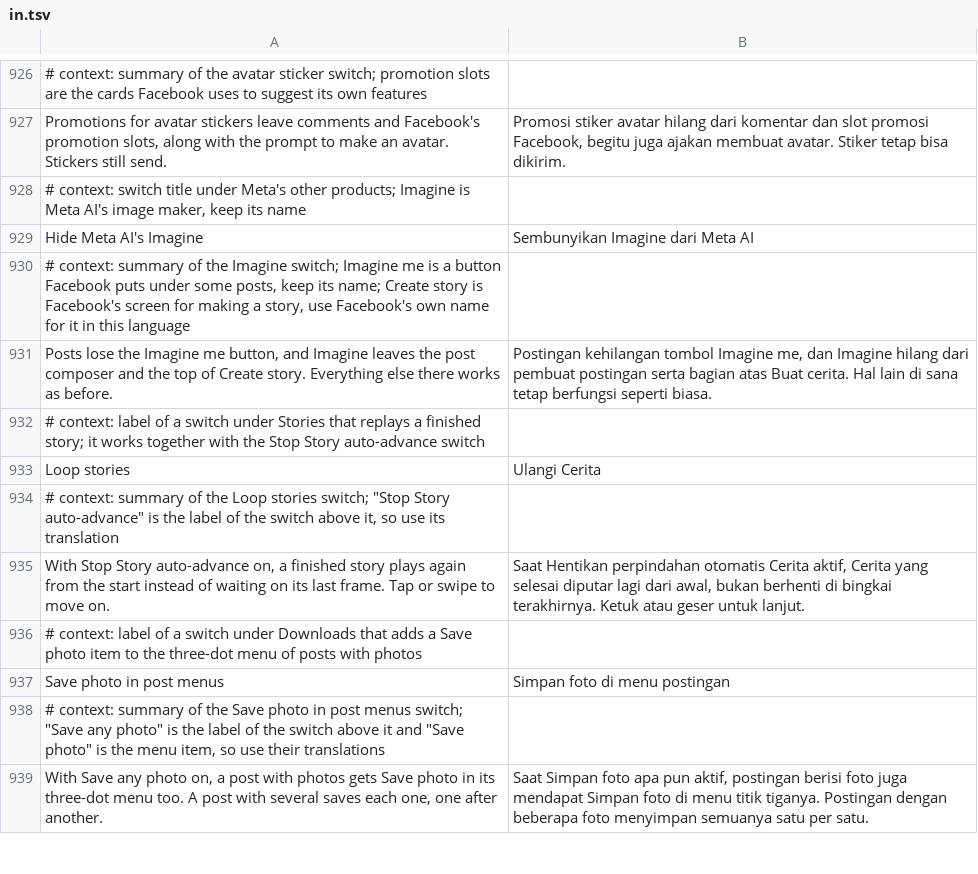
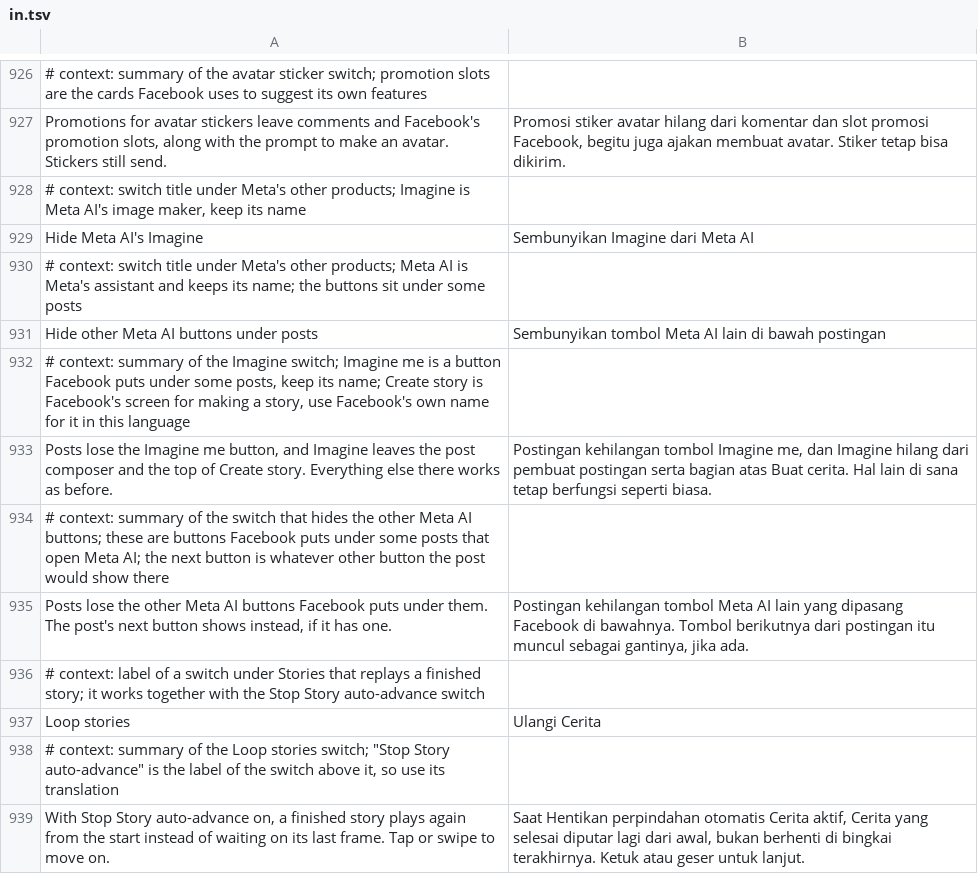
Before and after one commit to SA-SUJON/HushFacebook, a TSV file: extensions/shared/library/src/main/l10n/in.tsv, drawn as a sheet; only a part is shown, gaps mark what is left out; the shorter side is filled out with more unchanged rows.

```diff
--- a/extensions/shared/library/src/main/l10n/in.tsv
+++ b/extensions/shared/library/src/main/l10n/in.tsv
@@ -929,4 +929,8 @@ Promotions for avatar stickers leave comments and Facebook's promotion slots, al
 Hide Meta AI's Imagine	Sembunyikan Imagine dari Meta AI
+# context: switch title under Meta's other products; Meta AI is Meta's assistant and keeps its name; the buttons sit under some posts
+Hide other Meta AI buttons under posts	Sembunyikan tombol Meta AI lain di bawah postingan
 # context: summary of the Imagine switch; Imagine me is a button Facebook puts under some posts, keep its name; Create story is Facebook's screen for making a story, use Facebook's own name for it in this language
 Posts lose the Imagine me button, and Imagine leaves the post composer and the top of Create story. Everything else there works as before.	Postingan kehilangan tombol Imagine me, dan Imagine hilang dari pembuat postingan serta bagian atas Buat cerita. Hal lain di sana tetap berfungsi seperti biasa.
+# context: summary of the switch that hides the other Meta AI buttons; these are buttons Facebook puts under some posts that open Meta AI; the next button is whatever other button the post would show there
+Posts lose the other Meta AI buttons Facebook puts under them. The post's next button shows instead, if it has one.	Postingan kehilangan tombol Meta AI lain yang dipasang Facebook di bawahnya. Tombol berikutnya dari postingan itu muncul sebagai gantinya, jika ada.
 # context: label of a switch under Stories that replays a finished story; it works together with the Stop Story auto-advance switch
```
Also changed, not shown: extensions/shared/library/src/main/l10n/de.tsv, extensions/shared/library/src/main/l10n/es.tsv, 16 other files.
